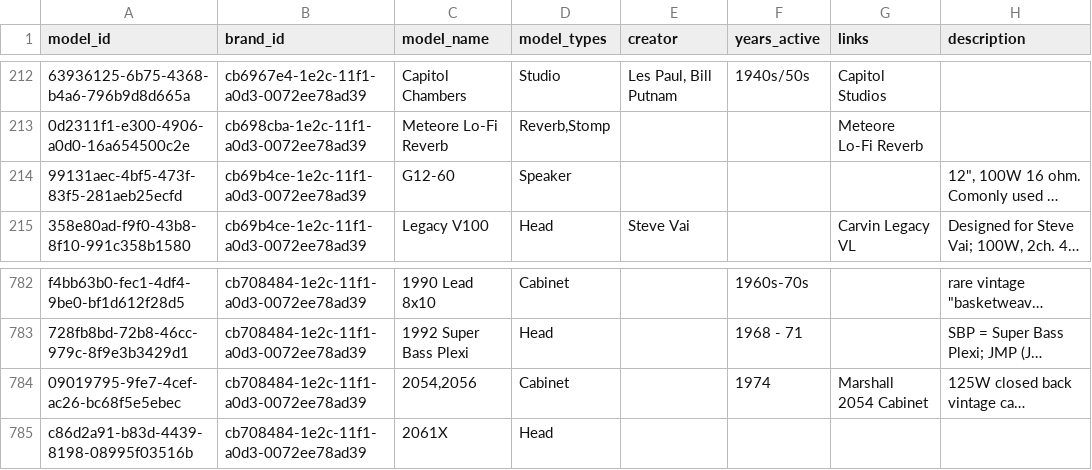
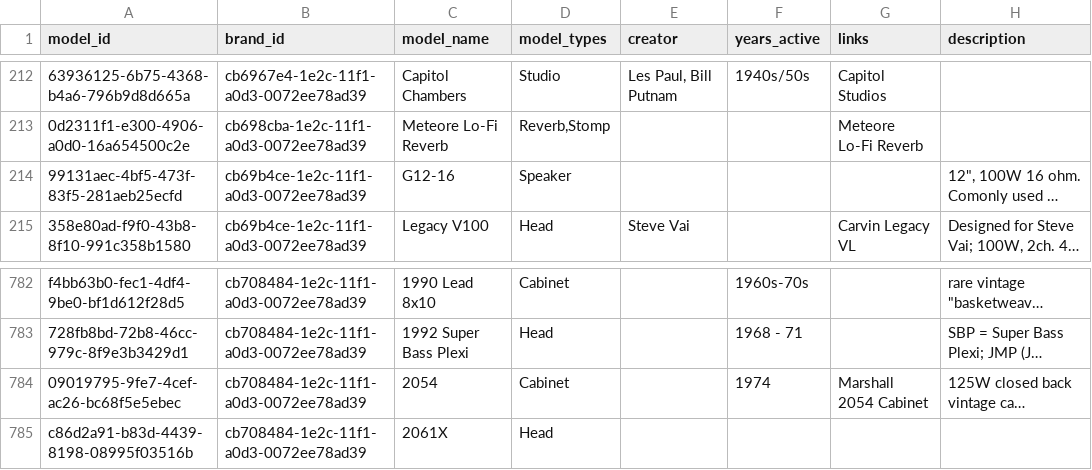
Before and after one commit to edtbl76/stud.io, a CSV file: csv/models.csv, drawn as a sheet; only a part is shown, gaps mark what is left out; long unchanged cells end in …; the diff names each change by its address in the sheet, - before the commit and + after, or states it on an @@ line.

Commit message:
Add `convert_utility.py` for streamlined CSV processing and normalize `models` CSV data
Introduced `convert_utility.py` to automate import handling and category-based CSV generation, starting with "Composition Tools." Updated `models` CSV to correct naming inconsistencies across multiple rows for better normalization.

```diff
--- a/csv/models.csv
+++ b/csv/models.csv
-C214 (model_name): G12-60
+C214 (model_name): G12-16
-C784 (model_name): 2054,2056
+C784 (model_name): 2054
```
Also changed, not shown: csv/composition_tools.csv, csv/effects.csv, 8 other files.
